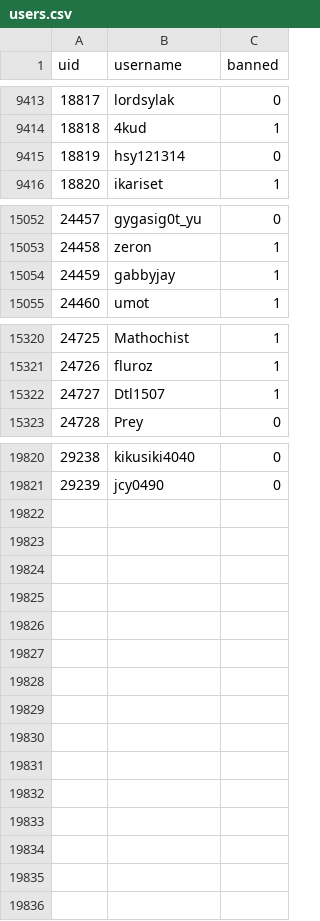
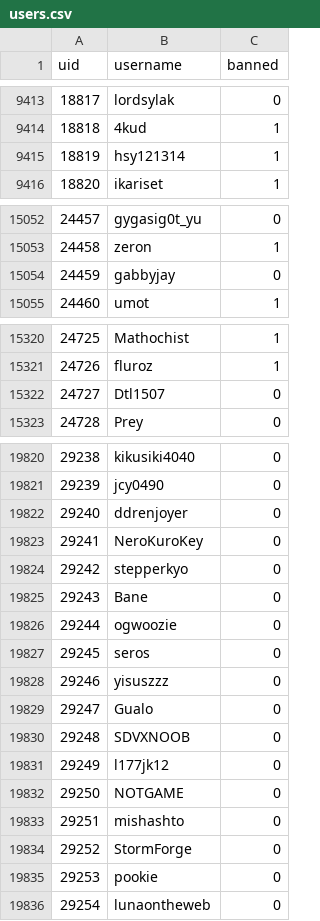
Before and after one commit to h-lunah/file-storage, a CSV file: users.csv, drawn as a sheet; only a part is shown, gaps mark what is left out; the diff covers the shown part only.

Commit message:
Update Sows index with GitHub Actions

```diff
--- a/users.csv
+++ b/users.csv
@@ -9414,3 +9414,3 @@ uid,username,banned
 18818,4kud,1
-18819,hsy121314,0
+18819,hsy121314,1
 18820,ikariset,1
@@ -15053,3 +15053,3 @@ uid,username,banned
 24458,zeron,1
-24459,gabbyjay,1
+24459,gabbyjay,0
 24460,umot,1
@@ -15321,3 +15321,3 @@ uid,username,banned
 24726,fluroz,1
-24727,Dtl1507,1
+24727,Dtl1507,0
 24728,Prey,0
@@ -19821 +19821,16 @@ uid,username,banned
 29239,jcy0490,0
+29240,ddrenjoyer,0
+29241,NeroKuroKey,0
+29242,stepperkyo,0
+29243,Bane,0
+29244,ogwoozie,0
+29245,seros,0
+29246,yisuszzz,0
+29247,Gualo,0
+29248,SDVXNOOB,0
+29249,l177jk12,0
+29250,NOTGAME,0
+29251,mishashto,0
+29252,StormForge,0
+29253,pookie,0
+29254,lunaontheweb,0
```
Also changed, not shown: 7 edited cells elsewhere in this file.
